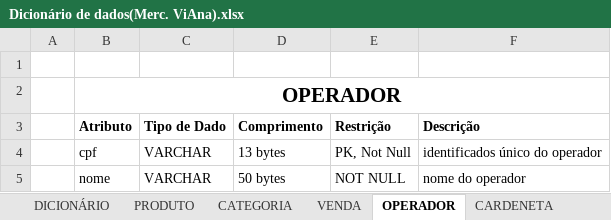
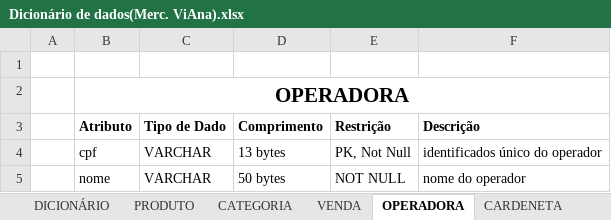
Before and after one commit to PauloQuirinoCD/MercadinhoViAna, an Excel workbook: Dicionário de dados(Merc. ViAna).xlsx, sheet OPERADORA, drawn as a sheet; values as stored, in another font and other column widths than the file's, no borders; the diff names each change by its address in the sheet, - before the commit and + after, or states it on an @@ line.

```diff
--- a/Dicionário de dados(Merc. ViAna).xlsx (sheet OPERADORA)
+++ b/Dicionário de dados(Merc. ViAna).xlsx (sheet OPERADORA)
-sheet tab: OPERADOR
+sheet tab: OPERADORA
-B2 (Atributo): OPERADOR
+B2 (Atributo): OPERADORA
```
Also changed, not shown: 2 other files.
